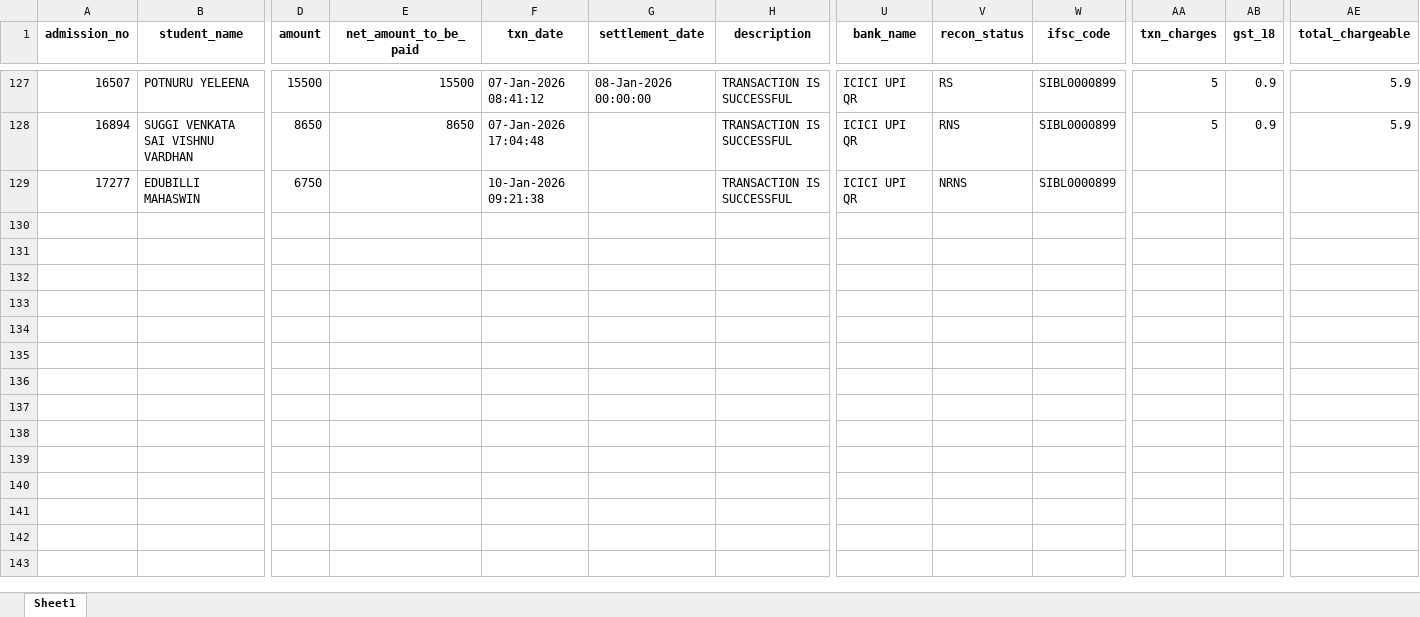
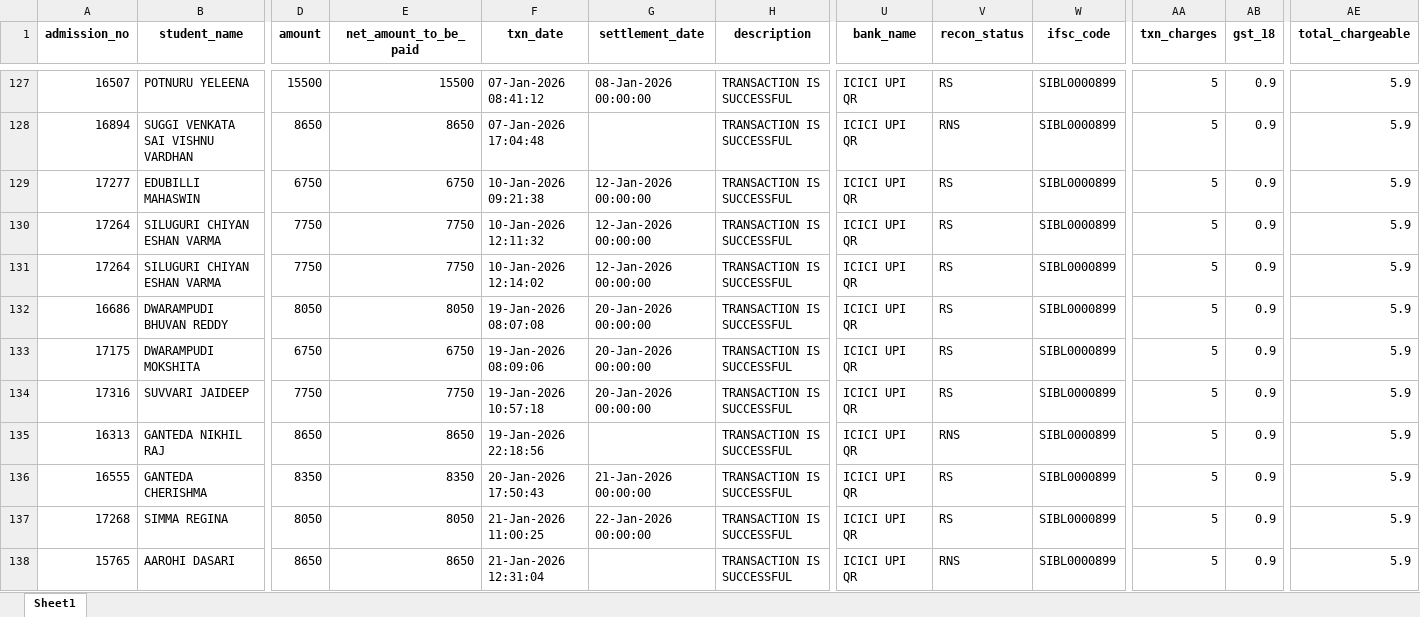
Before and after one commit to harikiran-dev-schooldb/kotak-salesian-school-dbms, an Excel workbook: output_data/atom_report_cleaned.xlsx, sheet Sheet1, drawn as a sheet; only a part is shown, gaps mark what is left out; values as stored, in another font and other column widths than the file's, no borders; rows hold the shown columns only; the diff covers the shown part only; the diff names each change by its address in the sheet, - before the commit and + after, or states it on an @@ line.

```diff
--- a/output_data/atom_report_cleaned.xlsx (sheet Sheet1)
+++ b/output_data/atom_report_cleaned.xlsx (sheet Sheet1)
-E129 (net_amount_to_be_paid): (empty)
+E129 (net_amount_to_be_paid): 6750
-G129 (settlement_date): (empty)
+G129 (settlement_date): 12-Jan-2026 00:00:00
-V129 (recon_status): NRNS
+V129 (recon_status): RS
-AA129 (txn_charges): (empty)
+AA129 (txn_charges): 5
-AB129 (gst_18): (empty)
+AB129 (gst_18): 0.9
-AE129 (total_chargeable): (empty)
+AE129 (total_chargeable): 5.9
+row 130: 17264 | SILUGURI CHIYAN ESHAN VARMA | 7750 | 7750 | 10-Jan-2026 12:11:32 | 12-Jan-2026 00:00:00 | TRANSACTION IS SUCCESSFUL | ICICI UPI QR | RS | SIBL0000899 | 5 | 0.9 | 5.9
+row 131: 17264 | SILUGURI CHIYAN ESHAN VARMA | 7750 | 7750 | 10-Jan-2026 12:14:02 | 12-Jan-2026 00:00:00 | TRANSACTION IS SUCCESSFUL | ICICI UPI QR | RS | SIBL0000899 | 5 | 0.9 | 5.9
+row 132: 16686 | DWARAMPUDI BHUVAN REDDY | 8050 | 8050 | 19-Jan-2026 08:07:08 | 20-Jan-2026 00:00:00 | TRANSACTION IS SUCCESSFUL | ICICI UPI QR | RS | SIBL0000899 | 5 | 0.9 | 5.9
+row 133: 17175 | DWARAMPUDI MOKSHITA | 6750 | 6750 | 19-Jan-2026 08:09:06 | 20-Jan-2026 00:00:00 | TRANSACTION IS SUCCESSFUL | ICICI UPI QR | RS | SIBL0000899 | 5 | 0.9 | 5.9
+row 134: 17316 | SUVVARI JAIDEEP | 7750 | 7750 | 19-Jan-2026 10:57:18 | 20-Jan-2026 00:00:00 | TRANSACTION IS SUCCESSFUL | ICICI UPI QR | RS | SIBL0000899 | 5 | 0.9 | 5.9
+row 135: 16313 | GANTEDA NIKHIL RAJ | 8650 | 8650 | 19-Jan-2026 22:18:56 |  | TRANSACTION IS SUCCESSFUL | ICICI UPI QR | RNS | SIBL0000899 | 5 | 0.9 | 5.9
+row 136: 16555 | GANTEDA CHERISHMA | 8350 | 8350 | 20-Jan-2026 17:50:43 | 21-Jan-2026 00:00:00 | TRANSACTION IS SUCCESSFUL | ICICI UPI QR | RS | SIBL0000899 | 5 | 0.9 | 5.9
+row 137: 17268 | SIMMA REGINA | 8050 | 8050 | 21-Jan-2026 11:00:25 | 22-Jan-2026 00:00:00 | TRANSACTION IS SUCCESSFUL | ICICI UPI QR | RS | SIBL0000899 | 5 | 0.9 | 5.9
+row 138: 15765 | AAROHI DASARI | 8650 | 8650 | 21-Jan-2026 12:31:04 |  | TRANSACTION IS SUCCESSFUL | ICICI UPI QR | RNS | SIBL0000899 | 5 | 0.9 | 5.9
```
Also changed, not shown: 10 added rows elsewhere in this sheet, source_data/atom_report.xlsx, 12 other files.
